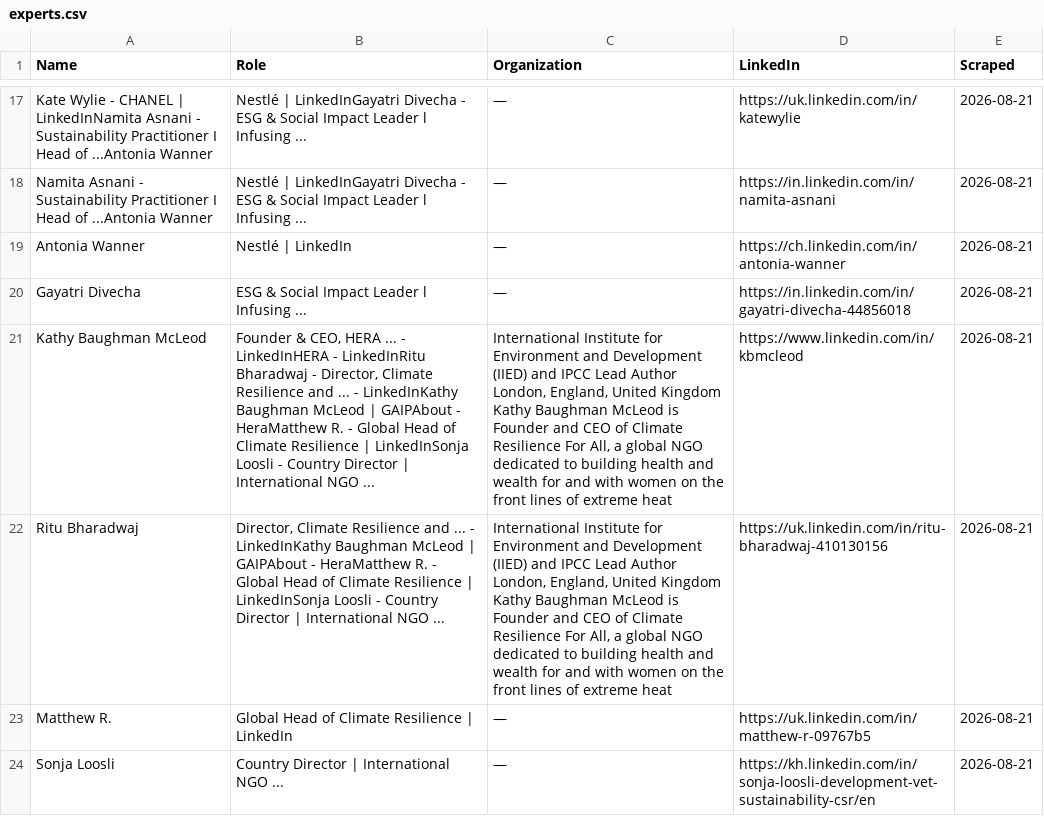
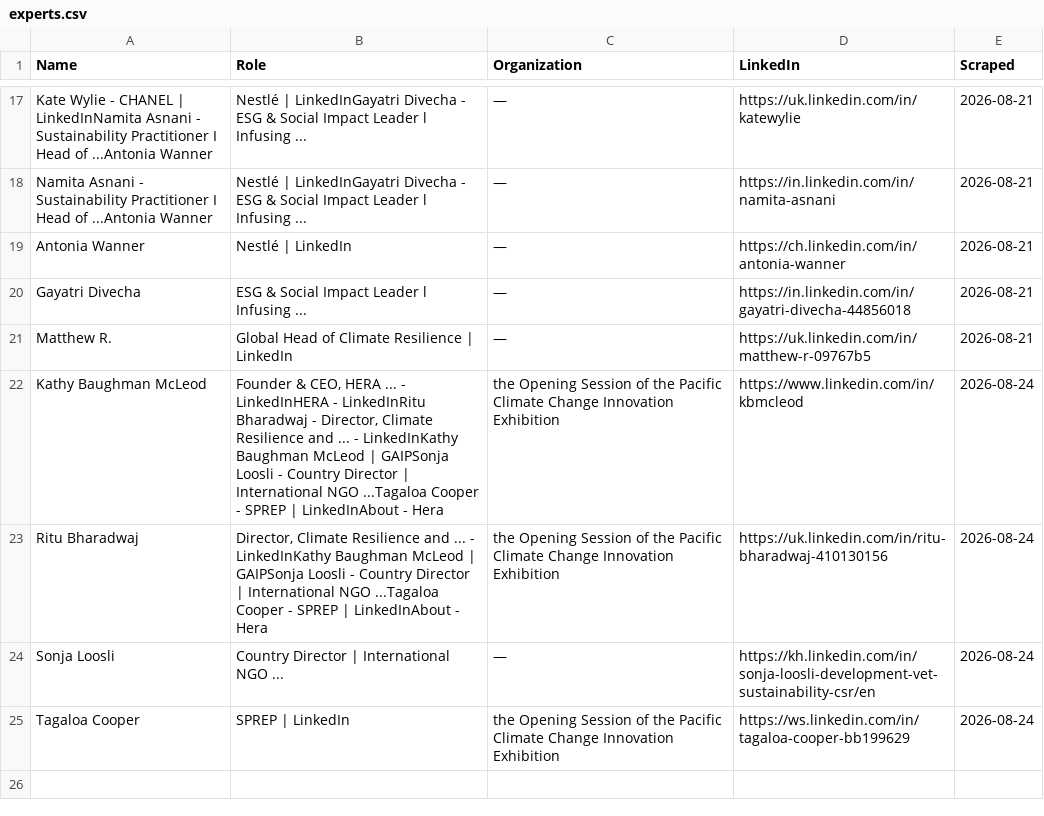
Before and after one commit to columbia-consulting/climate-cardinals-newsletter, a CSV file: weekly_data/experts.csv, drawn as a sheet; only a part is shown, gaps mark what is left out; removed rows and columns are numbered as before the commit, all else as after; the diff names each change by its address in the sheet, - before the commit and + after, or states it on an @@ line.

```diff
--- a/weekly_data/experts.csv
+++ b/weekly_data/experts.csv
-row 21: Kathy Baughman McLeod | Founder & CEO, HERA ... - LinkedInHERA - LinkedInRitu Bharadwaj - Director, Climate Resilience and ... - LinkedInKathy Baughman McLeod | GAIPAbout - HeraMatthew R. - Global Head of Climate Resilience | LinkedInSonja Loosli - Country Director | International NGO ... | International Institute for Environment and Development (IIED) and IPCC Lead Author London, England, United Kingdom Kathy Baughman McLeod is Founder and CEO of Climate Resilience For All, a global NGO dedicated to building health and wealth for and with women on the front lines of extreme heat | https://www.linkedin.com/in/kbmcleod | 2026-08-21
-row 22: Ritu Bharadwaj | Director, Climate Resilience and ... - LinkedInKathy Baughman McLeod | GAIPAbout - HeraMatthew R. - Global Head of Climate Resilience | LinkedInSonja Loosli - Country Director | International NGO ... | International Institute for Environment and Development (IIED) and IPCC Lead Author London, England, United Kingdom Kathy Baughman McLeod is Founder and CEO of Climate Resilience For All, a global NGO dedicated to building health and wealth for and with women on the front lines of extreme heat | https://uk.linkedin.com/in/ritu-bharadwaj-410130156 | 2026-08-21
+row 22: Kathy Baughman McLeod | Founder & CEO, HERA ... - LinkedInHERA - LinkedInRitu Bharadwaj - Director, Climate Resilience and ... - LinkedInKathy Baughman McLeod | GAIPSonja Loosli - Country Director | International NGO ...Tagaloa Cooper - SPREP | LinkedInAbout - Hera | the Opening Session of the Pacific Climate Change Innovation Exhibition | https://www.linkedin.com/in/kbmcleod | 2026-08-24
+row 23: Ritu Bharadwaj | Director, Climate Resilience and ... - LinkedInKathy Baughman McLeod | GAIPSonja Loosli - Country Director | International NGO ...Tagaloa Cooper - SPREP | LinkedInAbout - Hera | the Opening Session of the Pacific Climate Change Innovation Exhibition | https://uk.linkedin.com/in/ritu-bharadwaj-410130156 | 2026-08-24
-E24 (Scraped): 2026-08-21
+E24 (Scraped): 2026-08-24
+row 25: Tagaloa Cooper | SPREP | LinkedIn | the Opening Session of the Pacific Climate Change Innovation Exhibition | https://ws.linkedin.com/in/tagaloa-cooper-bb199629 | 2026-08-24
```
Also changed, not shown: weekly_data/csr_reports.csv, weekly_data/events.csv, 4 other files.
